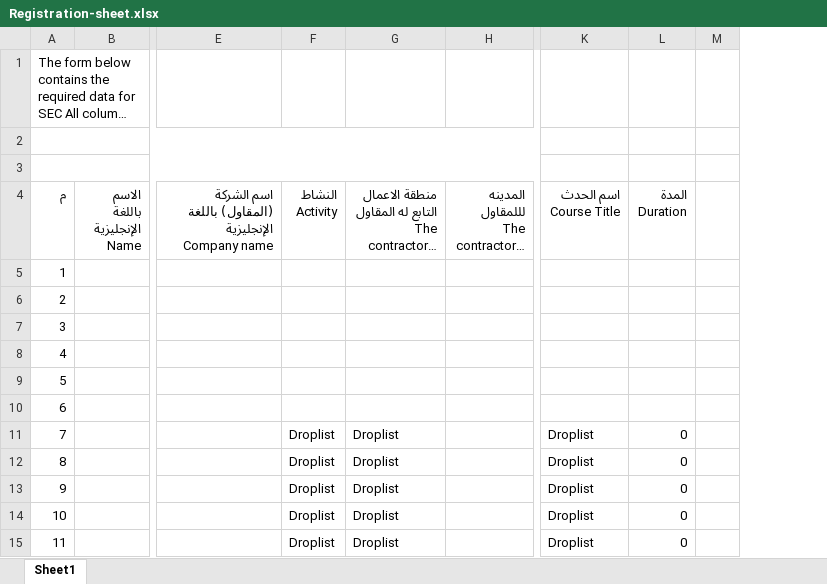
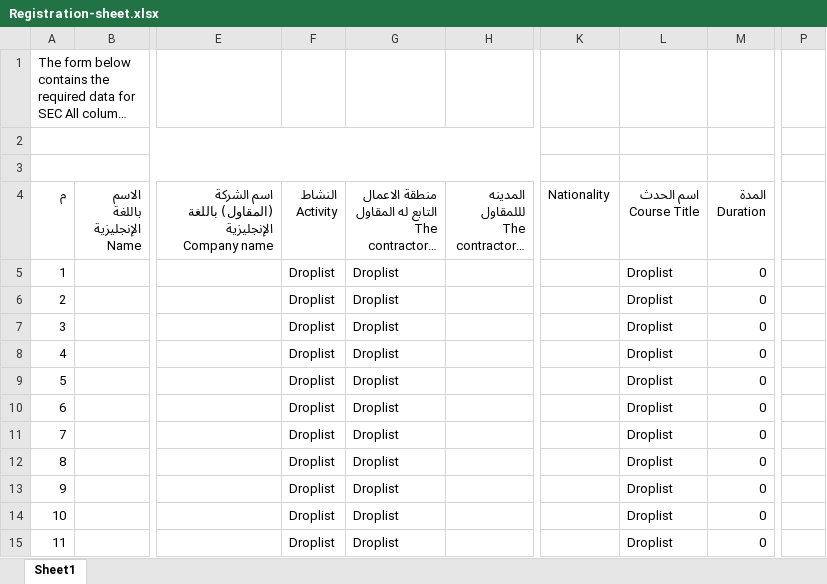
Before and after one commit to Mohd6288/gcctms, an Excel workbook: public/documents/Registration-sheet.xlsx, sheet Sheet1, drawn as a sheet; only a part is shown, gaps mark what is left out; long unchanged cells end in …; values as stored, in another font and other column widths than the file's, no cell formats; table styles not drawn; removed rows and columns are numbered as before the commit, all else as after; the diff names each change by its address in the sheet, - before the commit and + after, or states it on an @@ line.

```diff
--- a/public/documents/Registration-sheet.xlsx (sheet Sheet1)
+++ b/public/documents/Registration-sheet.xlsx (sheet Sheet1)
+column K (Nationality), empty
-column M, empty
+column P, empty
-F5:F10 (النشاط Activity): (empty)
+F5:F10 (النشاط Activity): Droplist
-G5:G10: (empty)
+G5:G10: Droplist
-L5:L10 (اسم الحدث Course Title): (empty)
+L5:L10 (اسم الحدث Course Title): Droplist
-M5:M10 (المدة Duration): (empty)
+M5:M10 (المدة Duration): 0
```
Also changed, not shown: cell formats, formulas that keep their value, 1 other file.
